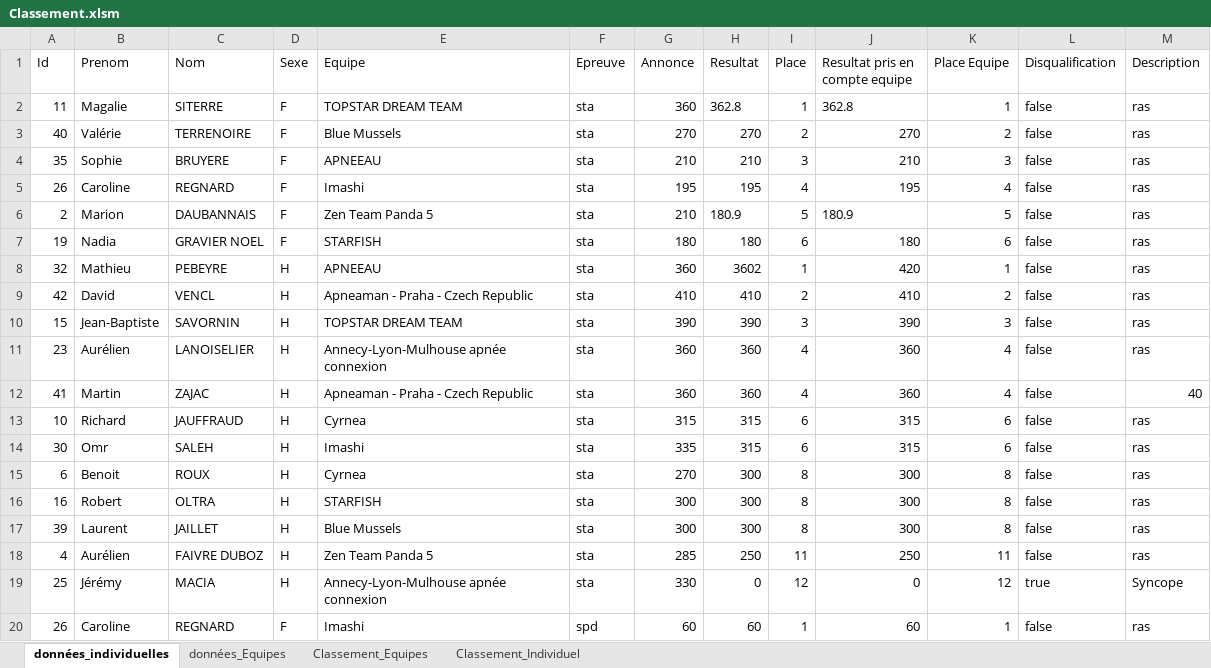
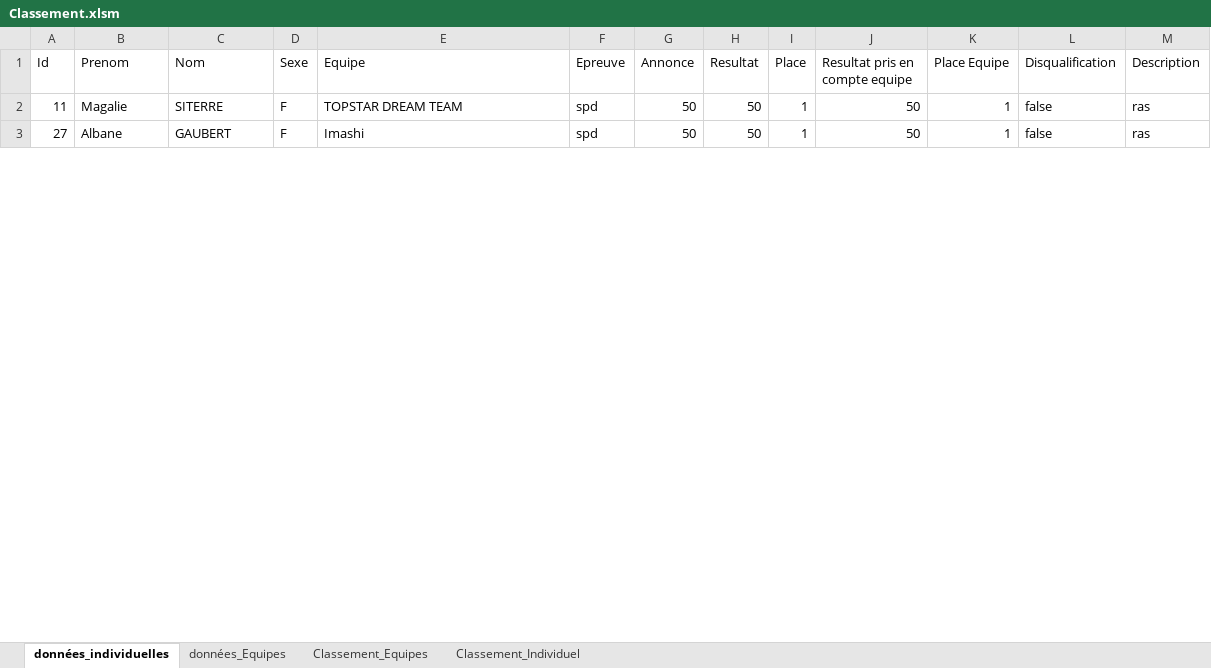
Before and after one commit to neokama/OpenApneeLyon, an Excel workbook: bin/export/Classement.xlsm, sheet données_individuelles, drawn as a sheet; only a part is shown; values as stored, in another font and other column widths than the file's, no borders; removed rows and columns are numbered as before the commit, all else as after; the diff covers the shown part only; the diff names each change by its address in the sheet, - before the commit and + after, or states it on an @@ line.

```diff
--- a/bin/export/Classement.xlsm (sheet données_individuelles)
+++ b/bin/export/Classement.xlsm (sheet données_individuelles)
-F2 (Epreuve): sta
+F2 (Epreuve): spd
-G2 (Annonce): 360
+G2 (Annonce): 50
-H2 (Resultat): 362.8
+H2 (Resultat): 50
-J2 (Resultat pris en compte equipe): 362.8
+J2 (Resultat pris en compte equipe): 50
@@ row 3 moved to row 75: 40 @@
-row 4: 35 | Sophie | BRUYERE | F | APNEEAU | sta | 210 | 210 | 3 | 210 | 3 | false | ras
-row 5: 26 | Caroline | REGNARD | F | Imashi | sta | 195 | 195 | 4 | 195 | 4 | false | ras
-row 6: 2 | Marion | DAUBANNAIS | F | Zen Team Panda 5 | sta | 210 | 180.9 | 5 | 180.9 | 5 | false | ras
-row 7: 19 | Nadia | GRAVIER NOEL | F | STARFISH | sta | 180 | 180 | 6 | 180 | 6 | false | ras
-row 8: 32 | Mathieu | PEBEYRE | H | APNEEAU | sta | 360 | 3602 | 1 | 420 | 1 | false | ras
-row 9: 42 | David | VENCL | H | Apneaman - Praha - Czech Republic | sta | 410 | 410 | 2 | 410 | 2 | false | ras
-row 10: 15 | Jean-Baptiste | SAVORNIN | H | TOPSTAR DREAM TEAM | sta | 390 | 390 | 3 | 390 | 3 | false | ras
-row 11: 23 | Aurélien | LANOISELIER | H | Annecy-Lyon-Mulhouse apnée connexion | sta | 360 | 360 | 4 | 360 | 4 | false | ras
-row 12: 41 | Martin | ZAJAC | H | Apneaman - Praha - Czech Republic | sta | 360 | 360 | 4 | 360 | 4 | false | 40
-row 13: 10 | Richard | JAUFFRAUD | H | Cyrnea | sta | 315 | 315 | 6 | 315 | 6 | false | ras
-row 14: 30 | Omr | SALEH | H | Imashi | sta | 335 | 315 | 6 | 315 | 6 | false | ras
-row 15: 6 | Benoit | ROUX | H | Cyrnea | sta | 270 | 300 | 8 | 300 | 8 | false | ras
-row 16: 16 | Robert | OLTRA | H | STARFISH | sta | 300 | 300 | 8 | 300 | 8 | false | ras
-row 17: 39 | Laurent | JAILLET | H | Blue Mussels | sta | 300 | 300 | 8 | 300 | 8 | false | ras
-row 18: 4 | Aurélien | FAIVRE DUBOZ | H | Zen Team Panda 5 | sta | 285 | 250 | 11 | 250 | 11 | false | ras
-row 19: 25 | Jérémy | MACIA | H | Annecy-Lyon-Mulhouse apnée connexion | sta | 330 | 0 | 12 | 0 | 12 | true | Syncope
-A3 (Id): 26
+A3 (Id): 27
-B3 (Prenom): Caroline
+B3 (Prenom): Albane
-C3 (Nom): REGNARD
+C3 (Nom): GAUBERT
-G3 (Annonce): 60
+G3 (Annonce): 50
-H3 (Resultat): 60
+H3 (Resultat): 50
-J3 (Resultat pris en compte equipe): 60
+J3 (Resultat pris en compte equipe): 50
```
Also changed, not shown: 48 added rows, 30 removed rows, 5 moved rows and 90 edited cells elsewhere in this sheet, sheet Classement_Individuel, sheet Classement_Equipes, sheet données_Equipes, formulas that keep their value, 7 other files.
